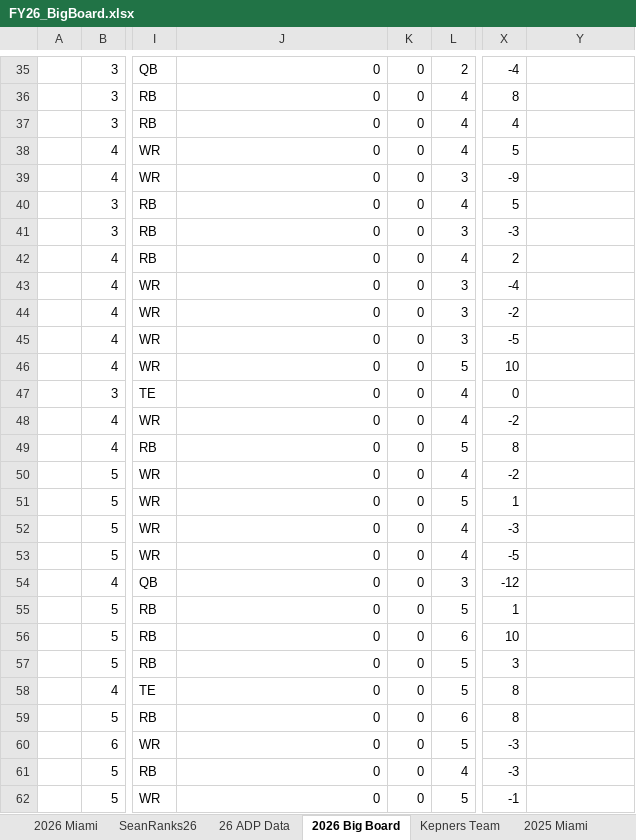
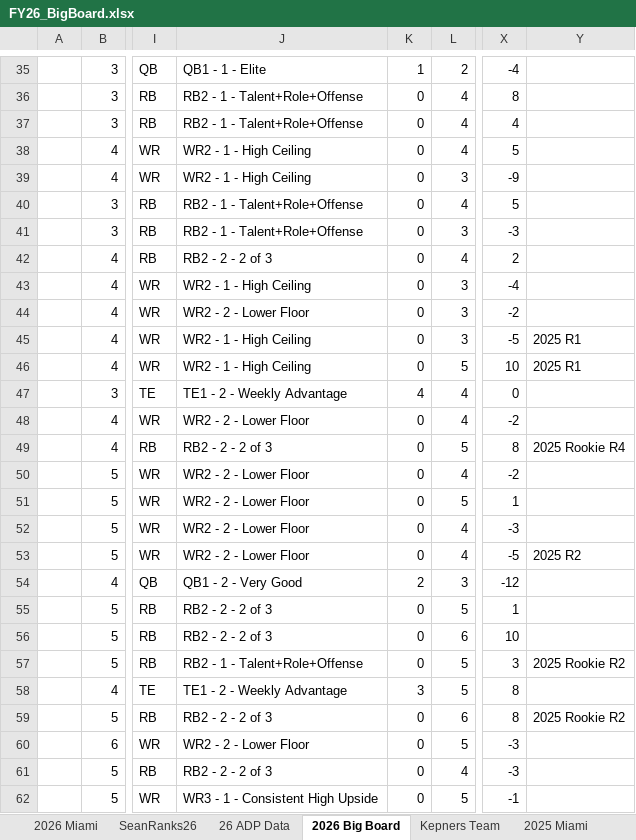
Before and after one commit to truckinorcruisin-bit/kepners, an Excel workbook: data/FY26_BigBoard.xlsx, sheet 2026 Big Board, drawn as a sheet; only a part is shown, gaps mark what is left out; values as stored, in another font and other column widths than the file's, no borders; conditional formats not drawn; the diff covers the shown part only; the diff names each change by its address in the sheet, - before the commit and + after, or states it on an @@ line.

```diff
--- a/data/FY26_BigBoard.xlsx (sheet 2026 Big Board)
+++ b/data/FY26_BigBoard.xlsx (sheet 2026 Big Board)
-J35: 0
+J35: QB1 - 1 - Elite
-K35: 0
+K35: 1
-J36:J37: 0
+J36:J37: RB2 - 1 - Talent+Role+Offense
-J38:J39: 0
+J38:J39: WR2 - 1 - High Ceiling
-J40:J41: 0
+J40:J41: RB2 - 1 - Talent+Role+Offense
-J42: 0
+J42: RB2 - 2 - 2 of 3
-J43: 0
+J43: WR2 - 1 - High Ceiling
-J44: 0
+J44: WR2 - 2 - Lower Floor
-J45:J46: 0
+J45:J46: WR2 - 1 - High Ceiling
-Y45:Y46: (empty)
+Y45:Y46: 2025 R1
-J47: 0
+J47: TE1 - 2 - Weekly Advantage
-K47: 0
+K47: 4
-J48: 0
+J48: WR2 - 2 - Lower Floor
-J49: 0
+J49: RB2 - 2 - 2 of 3
-Y49: (empty)
+Y49: 2025 Rookie R4
-J50:J53: 0
+J50:J53: WR2 - 2 - Lower Floor
-Y53: (empty)
+Y53: 2025 R2
-J54: 0
+J54: QB1 - 2 - Very Good
-K54: 0
+K54: 2
-J55:J56: 0
+J55:J56: RB2 - 2 - 2 of 3
-J57: 0
+J57: RB2 - 1 - Talent+Role+Offense
-Y57: (empty)
+Y57: 2025 Rookie R2
-J58: 0
+J58: TE1 - 2 - Weekly Advantage
-K58: 0
+K58: 3
-J59: 0
+J59: RB2 - 2 - 2 of 3
-Y59: (empty)
+Y59: 2025 Rookie R2
-J60: 0
+J60: WR2 - 2 - Lower Floor
-J61: 0
+J61: RB2 - 2 - 2 of 3
-J62: 0
+J62: WR3 - 1 - Consistent High Upside
```
Also changed, not shown: 146 edited cells elsewhere in this sheet, sheet SeanRanks26.
